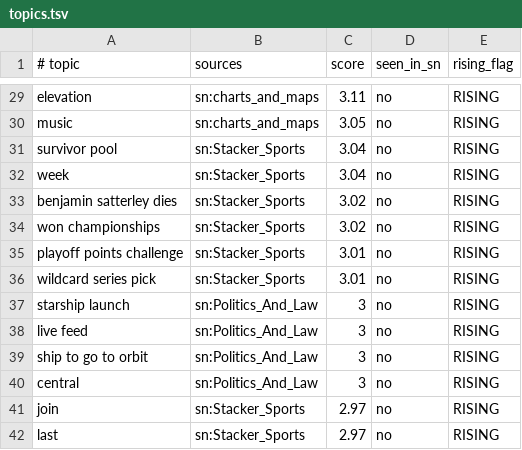
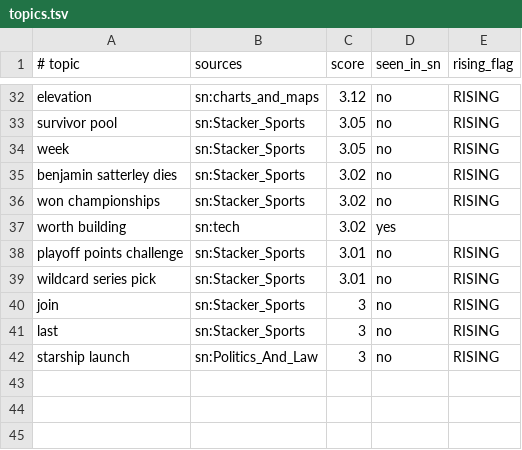
Before and after one commit to amirarnol/sn-monetization-runtime, a TSV file: data/trending/topics.tsv, drawn as a sheet; only a part is shown, gaps mark what is left out; removed rows and columns are numbered as before the commit, all else as after; the diff covers the shown part only; the diff names each change by its address in the sheet, - before the commit and + after, or states it on an @@ line.

```diff
--- a/data/trending/topics.tsv
+++ b/data/trending/topics.tsv
-C32 (score): 3.11
+C32 (score): 3.12
-row 30: music | sn:charts_and_maps | 3.05 | no | RISING
-C33:C34 (score): 3.04
+C33:C34 (score): 3.05
+row 37: worth building | sn:tech | 3.02 | yes
+row 40: join | sn:Stacker_Sports | 3 | no | RISING
+row 41: last | sn:Stacker_Sports | 3 | no | RISING
-row 38: live feed | sn:Politics_And_Law | 3 | no | RISING
-row 39: ship to go to orbit | sn:Politics_And_Law | 3 | no | RISING
-row 40: central | sn:Politics_And_Law | 3 | no | RISING
-row 41: join | sn:Stacker_Sports | 2.97 | no | RISING
-row 42: last | sn:Stacker_Sports | 2.97 | no | RISING
```
Also changed, not shown: 6 added rows, 3 removed rows and 14 edited cells elsewhere in this file.
